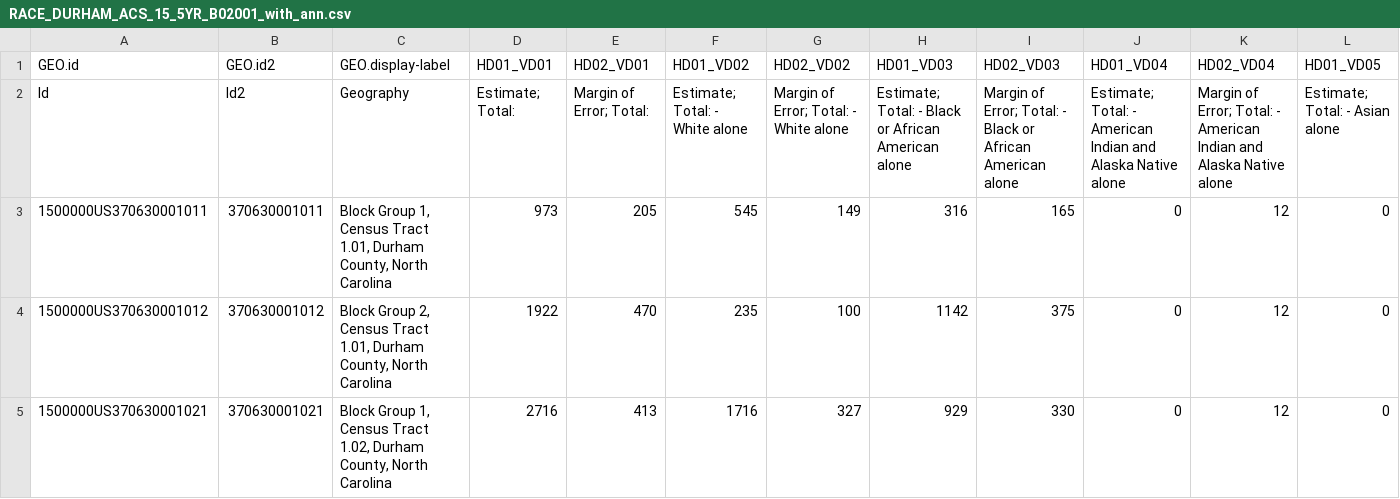
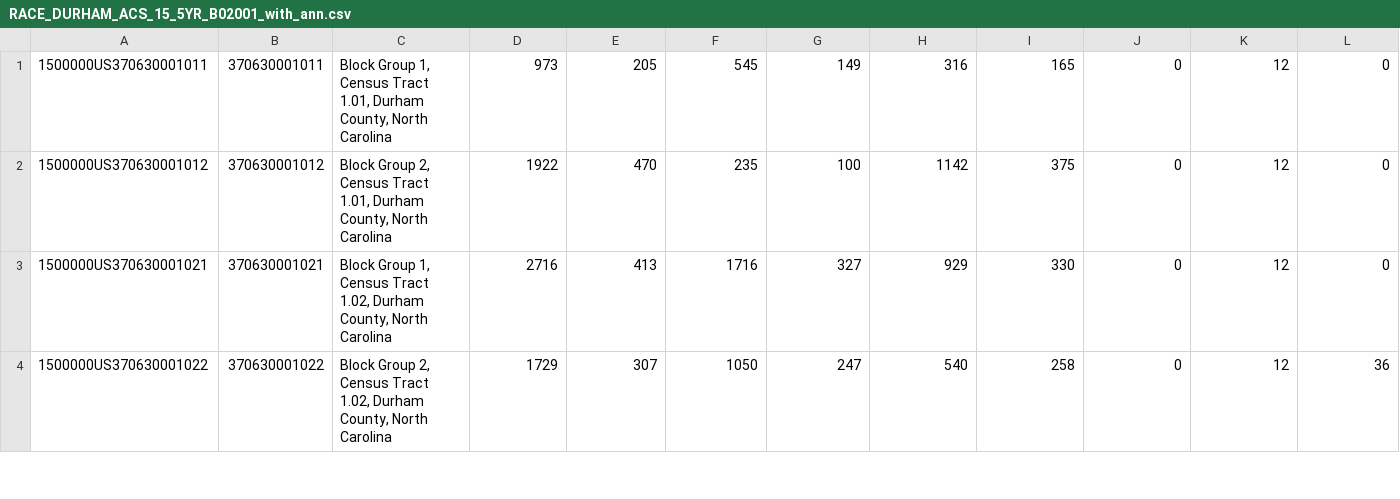
Before and after one commit to aamirazh/radial-housing-project, a CSV file: Data/RACE_DURHAM_ACS_15_5YR_B02001_with_ann.csv, drawn as a sheet; only a part is shown; the shorter side is filled out with more unchanged rows; rows hold the shown columns only; the diff names each change by its address in the sheet, - before the commit and + after, or states it on an @@ line.

Commit message:
Update RACE_DURHAM_ACS_15_5YR_B02001_with_ann.csv
deleted first two rows

```diff
--- a/Data/RACE_DURHAM_ACS_15_5YR_B02001_with_ann.csv
+++ b/Data/RACE_DURHAM_ACS_15_5YR_B02001_with_ann.csv
-row 1: GEO.id | GEO.id2 | GEO.display-label | HD01_VD01 | HD02_VD01 | HD01_VD02 | HD02_VD02 | HD01_VD03 | HD02_VD03 | HD01_VD04 | HD02_VD04 | HD01_VD05
-row 2: Id | Id2 | Geography | Estimate; Total: | Margin of Error; Total: | Estimate; Total: - White alone | Margin of Error; Total: - White alone | Estimate; Total: - Black or African American alone | Margin of Error; Total: - Black or African American alone | Estimate; Total: - American Indian and Alaska Native alone | Margin of Error; Total: - American Indian and Alaska Native alone | Estimate; Total: - Asian alone
```
